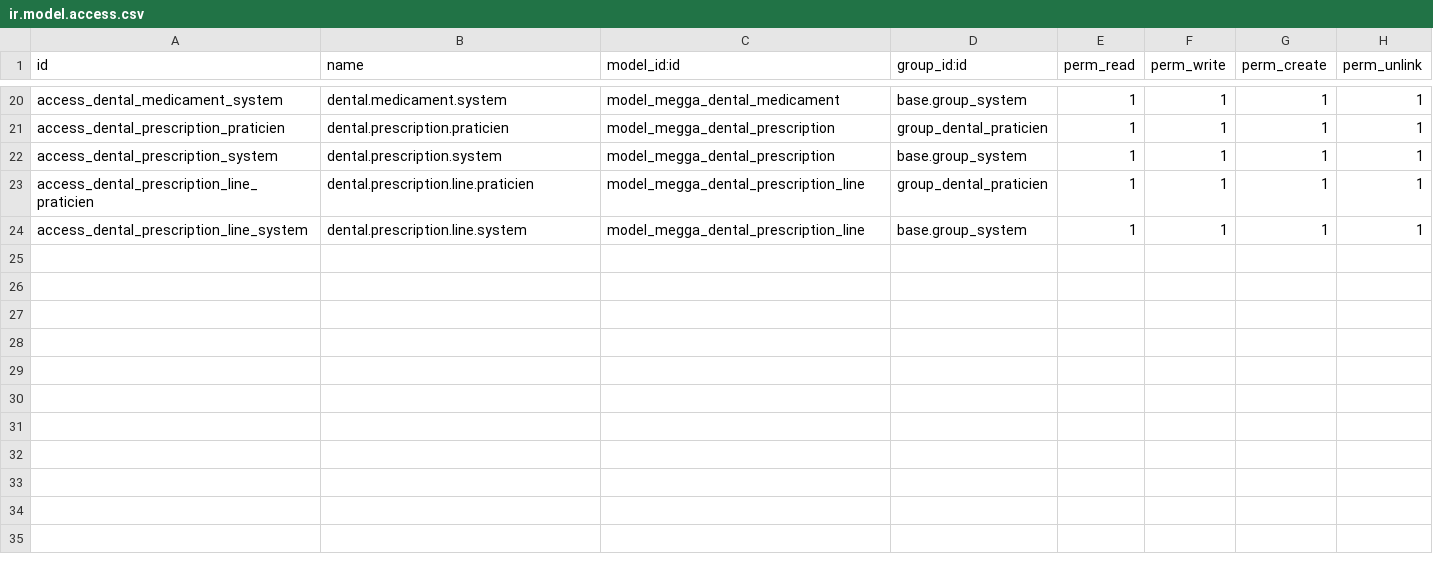
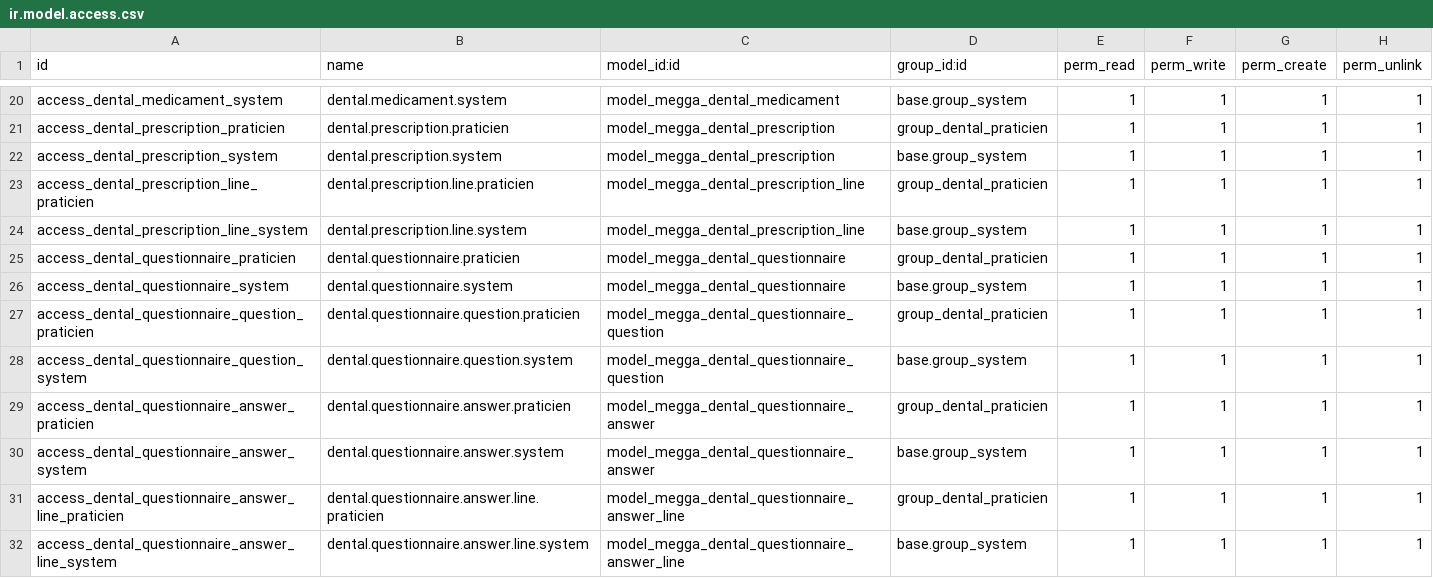
Before and after one commit to megga/megga-erp, a CSV file: addons/verticals/dental/megga_dental/security/ir.model.access.csv, drawn as a sheet; only a part is shown, gaps mark what is left out.

```diff
--- a/addons/verticals/dental/megga_dental/security/ir.model.access.csv
+++ b/addons/verticals/dental/megga_dental/security/ir.model.access.csv
@@ -24 +24,9 @@ access_dental_prescription_line_praticien,dental.prescription.line.praticien,mod
 access_dental_prescription_line_system,dental.prescription.line.system,model_megga_dental_prescription_line,base.group_system,1,1,1,1
+access_dental_questionnaire_praticien,dental.questionnaire.praticien,model_megga_dental_questionnaire,group_dental_praticien,1,1,1,1
+access_dental_questionnaire_system,dental.questionnaire.system,model_megga_dental_questionnaire,base.group_system,1,1,1,1
+access_dental_questionnaire_question_praticien,dental.questionnaire.question.praticien,model_megga_dental_questionnaire_question,group_dental_praticien,1,1,1,1
+access_dental_questionnaire_question_system,dental.questionnaire.question.system,model_megga_dental_questionnaire_question,base.group_system,1,1,1,1
+access_dental_questionnaire_answer_praticien,dental.questionnaire.answer.praticien,model_megga_dental_questionnaire_answer,group_dental_praticien,1,1,1,1
+access_dental_questionnaire_answer_system,dental.questionnaire.answer.system,model_megga_dental_questionnaire_answer,base.group_system,1,1,1,1
+access_dental_questionnaire_answer_line_praticien,dental.questionnaire.answer.line.praticien,model_megga_dental_questionnaire_answer_line,group_dental_praticien,1,1,1,1
+access_dental_questionnaire_answer_line_system,dental.questionnaire.answer.line.system,model_megga_dental_questionnaire_answer_line,base.group_system,1,1,1,1
```
Also changed, not shown: 15 other files.
